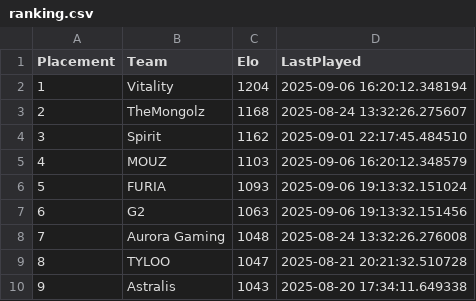
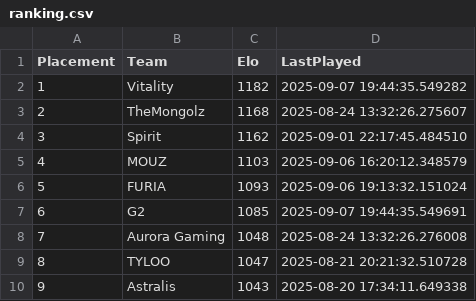
Before and after one commit to OnlinEGD/cs-ranking, a CSV file: ranking.csv, drawn as a sheet; only a part is shown.

```diff
--- a/ranking.csv
+++ b/ranking.csv
@@ -1,3 +1,3 @@
 Placement,Team,Elo,LastPlayed
-1,Vitality,1204,2025-09-06 16:20:12.348194
+1,Vitality,1182,2025-09-07 19:44:35.549282
 2,TheMongolz,1168,2025-08-24 13:32:26.275607
@@ -6,3 +6,3 @@ Placement,Team,Elo,LastPlayed
 5,FURIA,1093,2025-09-06 19:13:32.151024
-6,G2,1063,2025-09-06 19:13:32.151456
+6,G2,1085,2025-09-07 19:44:35.549691
 7,Aurora Gaming,1048,2025-08-24 13:32:26.276008
```
Also changed, not shown: processed_matches.csv.
